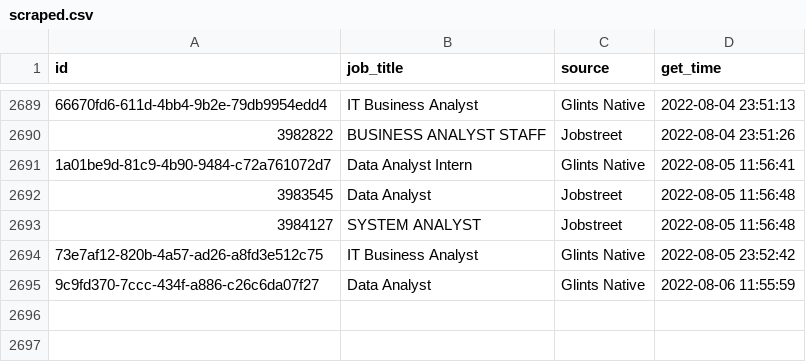
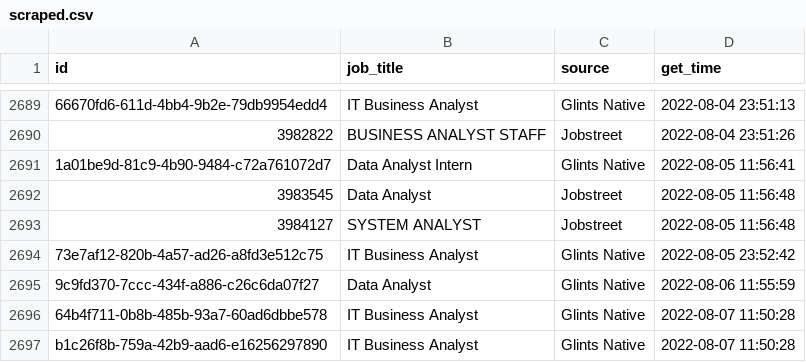
Before and after one commit to akherlan/jobvacancy, a CSV file: output/scraped.csv, drawn as a sheet; only a part is shown, gaps mark what is left out; the diff names each change by its address in the sheet, - before the commit and + after, or states it on an @@ line.

```diff
--- a/output/scraped.csv
+++ b/output/scraped.csv
+row 2696: 64b4f711-0b8b-485b-93a7-60ad6dbbe578 | IT Business Analyst | Glints Native | 2022-08-07 11:50:28
+row 2697: b1c26f8b-759a-42b9-aad6-e16256297890 | IT Business Analyst | Glints Native | 2022-08-07 11:50:28
```
